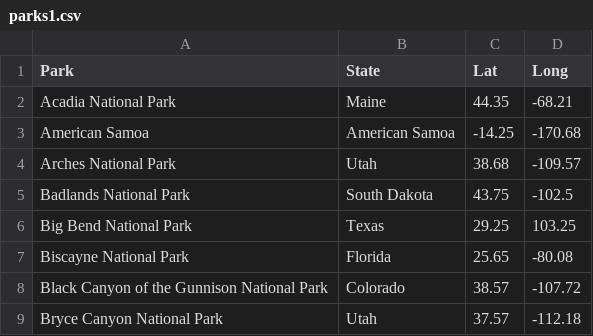
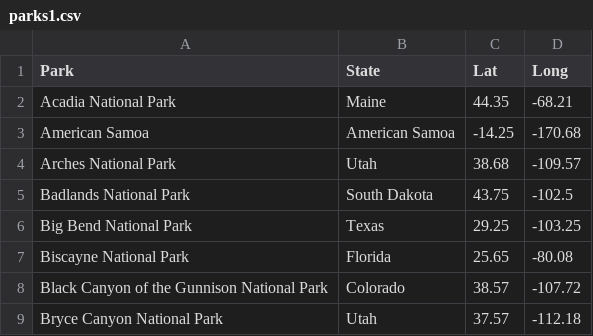
Before and after one commit to AmyTrumpower/tst, a CSV file: parks1.csv, drawn as a sheet; only a part is shown.

Commit message:
fixed Big Bend

```diff
--- a/parks1.csv
+++ b/parks1.csv
@@ -5,3 +5,3 @@ Arches National Park,Utah,38.68,-109.57
 Badlands National Park,South Dakota,43.75,-102.5
-Big Bend National Park,Texas,29.25,103.25
+Big Bend National Park,Texas,29.25,-103.25
 Biscayne National Park,Florida,25.65,-80.08
```
